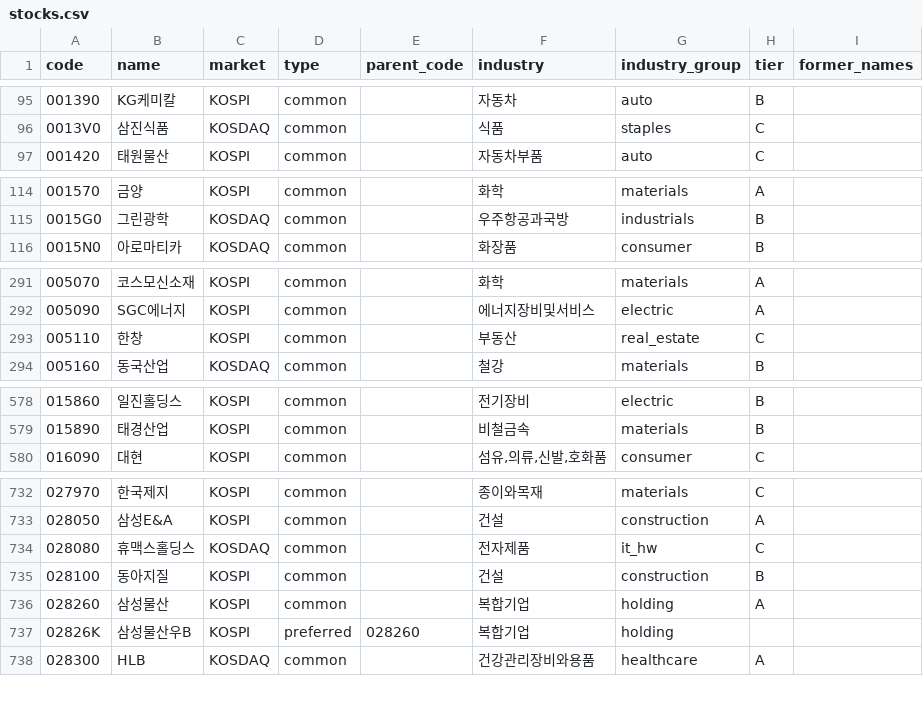
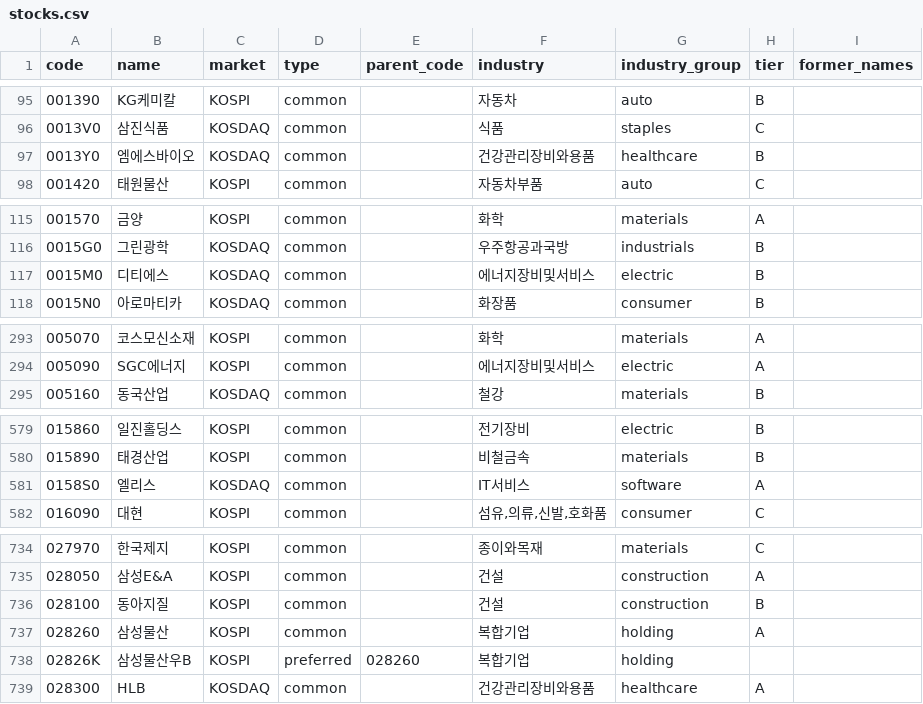
Before and after one commit to kimbob0604-cmyk/stock-dashboard, a CSV file: data/master/stocks.csv, drawn as a sheet; only a part is shown, gaps mark what is left out; the diff covers the shown part only.

```diff
--- a/data/master/stocks.csv
+++ b/data/master/stocks.csv
@@ -96,2 +96,3 @@ code,name,market,type,parent_code,industry,industry_group,tier,former_names
 0013V0,삼진식품,KOSDAQ,common,,식품,staples,C,
+0013Y0,엠에스바이오,KOSDAQ,common,,건강관리장비와용품,healthcare,B,
 001420,태원물산,KOSPI,common,,자동차부품,auto,C,
@@ -115,2 +116,3 @@ code,name,market,type,parent_code,industry,industry_group,tier,former_names
 0015G0,그린광학,KOSDAQ,common,,우주항공과국방,industrials,B,
+0015M0,디티에스,KOSDAQ,common,,에너지장비및서비스,electric,B,
 0015N0,아로마티카,KOSDAQ,common,,화장품,consumer,B,
@@ -292,3 +294,2 @@ code,name,market,type,parent_code,industry,industry_group,tier,former_names
 005090,SGC에너지,KOSPI,common,,에너지장비및서비스,electric,A,
-005110,한창,KOSPI,common,,부동산,real_estate,C,
 005160,동국산업,KOSDAQ,common,,철강,materials,B,
@@ -579,2 +580,3 @@ code,name,market,type,parent_code,industry,industry_group,tier,former_names
 015890,태경산업,KOSPI,common,,비철금속,materials,B,
+0158S0,엘리스,KOSDAQ,common,,IT서비스,software,A,
 016090,대현,KOSPI,common,,"섬유,의류,신발,호화품",consumer,C,
@@ -733,3 +735,2 @@ code,name,market,type,parent_code,industry,industry_group,tier,former_names
 028050,삼성E&A,KOSPI,common,,건설,construction,A,
-028080,휴맥스홀딩스,KOSDAQ,common,,전자제품,it_hw,C,
 028100,동아지질,KOSPI,common,,건설,construction,B,
```
Also changed, not shown: 2 added rows and 8 edited cells elsewhere in this file, 3 other files.
